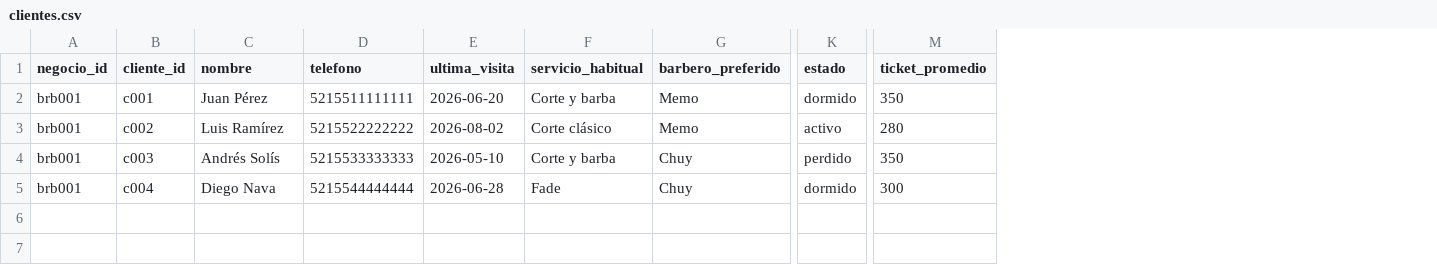
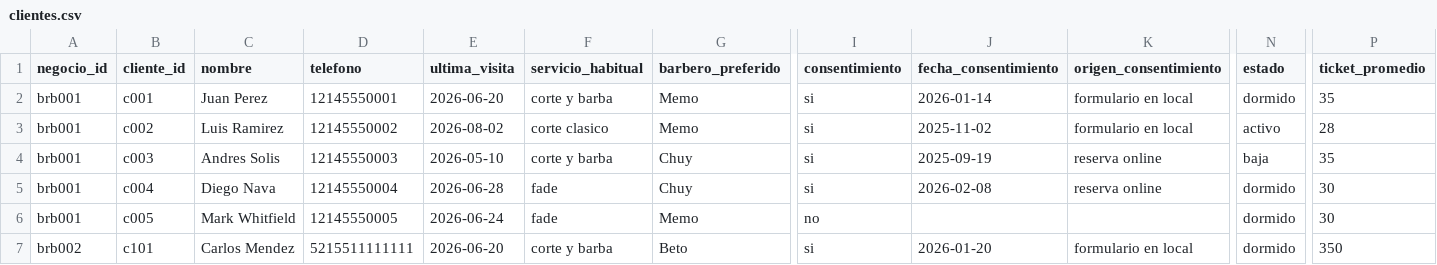
Before and after one commit to dbaironm-dev/Channel, a CSV file: automatizaciones/barberia/hojas/clientes.csv, drawn as a sheet; only a part is shown, gaps mark what is left out; addresses are those after the commit; rows hold the shown columns only; the diff names each change by its address in the sheet, - before the commit and + after, or states it on an @@ line.

```diff
--- a/automatizaciones/barberia/hojas/clientes.csv
+++ b/automatizaciones/barberia/hojas/clientes.csv
+column I (consentimiento), rows 2-5: all si
+column J (fecha_consentimiento), rows 2-5: 2026-01-14 | 2025-11-02 | 2025-09-19 | 2026-02-08
+column K (origen_consentimiento), rows 2-5: formulario en local | formulario en local | reserva online | reserva online
-C2 (nombre): Juan Pérez
+C2 (nombre): Juan Perez
-D2 (telefono): 5215511111111
+D2 (telefono): 12145550001
-F2 (servicio_habitual): Corte y barba
+F2 (servicio_habitual): corte y barba
-P2 (ticket_promedio): 350
+P2 (ticket_promedio): 35
-C3 (nombre): Luis Ramírez
+C3 (nombre): Luis Ramirez
-D3 (telefono): 5215522222222
+D3 (telefono): 12145550002
-F3 (servicio_habitual): Corte clásico
+F3 (servicio_habitual): corte clasico
-P3 (ticket_promedio): 280
+P3 (ticket_promedio): 28
-C4 (nombre): Andrés Solís
+C4 (nombre): Andres Solis
-D4 (telefono): 5215533333333
+D4 (telefono): 12145550003
-F4 (servicio_habitual): Corte y barba
+F4 (servicio_habitual): corte y barba
-N4 (estado): perdido
+N4 (estado): baja
-P4 (ticket_promedio): 350
+P4 (ticket_promedio): 35
-D5 (telefono): 5215544444444
+D5 (telefono): 12145550004
-F5 (servicio_habitual): Fade
+F5 (servicio_habitual): fade
-P5 (ticket_promedio): 300
+P5 (ticket_promedio): 30
+row 6: brb001 | c005 | Mark Whitfield | 12145550005 | 2026-06-24 | fade | Memo | no |  |  | dormido | 30
+row 7: brb002 | c101 | Carlos Mendez | 5215511111111 | 2026-06-20 | corte y barba | Beto | si | 2026-01-20 | formulario en local | dormido | 350
```
Also changed, not shown: automatizaciones/barberia/hojas/log_mensajes.csv, automatizaciones/barberia/hojas/negocios.csv, 11 other files.
